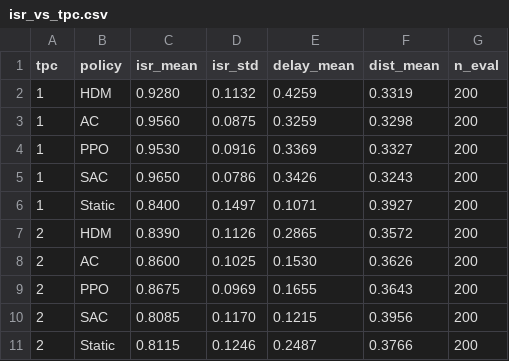
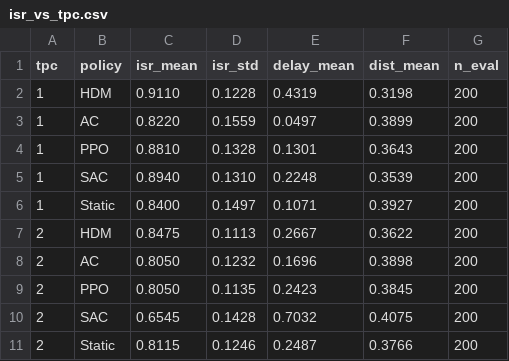
Before and after one commit to Sreekarji/cscA-hdm-reproduction, a CSV file: results/final/isr_vs_tpc.csv, drawn as a sheet; only a part is shown; the diff covers the shown part only.

```diff
--- a/results/final/isr_vs_tpc.csv
+++ b/results/final/isr_vs_tpc.csv
@@ -1,11 +1,11 @@
 tpc,policy,isr_mean,isr_std,delay_mean,dist_mean,n_eval
-1,HDM,0.9280,0.1132,0.4259,0.3319,200
-1,AC,0.9560,0.0875,0.3259,0.3298,200
-1,PPO,0.9530,0.0916,0.3369,0.3327,200
-1,SAC,0.9650,0.0786,0.3426,0.3243,200
+1,HDM,0.9110,0.1228,0.4319,0.3198,200
+1,AC,0.8220,0.1559,0.0497,0.3899,200
+1,PPO,0.8810,0.1328,0.1301,0.3643,200
+1,SAC,0.8940,0.1310,0.2248,0.3539,200
 1,Static,0.8400,0.1497,0.1071,0.3927,200
-2,HDM,0.8390,0.1126,0.2865,0.3572,200
-2,AC,0.8600,0.1025,0.1530,0.3626,200
-2,PPO,0.8675,0.0969,0.1655,0.3643,200
-2,SAC,0.8085,0.1170,0.1215,0.3956,200
+2,HDM,0.8475,0.1113,0.2667,0.3622,200
+2,AC,0.8050,0.1232,0.1696,0.3898,200
+2,PPO,0.8050,0.1135,0.2423,0.3845,200
+2,SAC,0.6545,0.1428,0.7032,0.4075,200
 2,Static,0.8115,0.1246,0.2487,0.3766,200
```
Also changed, not shown: 32 edited cells elsewhere in this file, results/final/ablation_han.csv, results/final/convergence_tpc1.csv, 9 other files.
